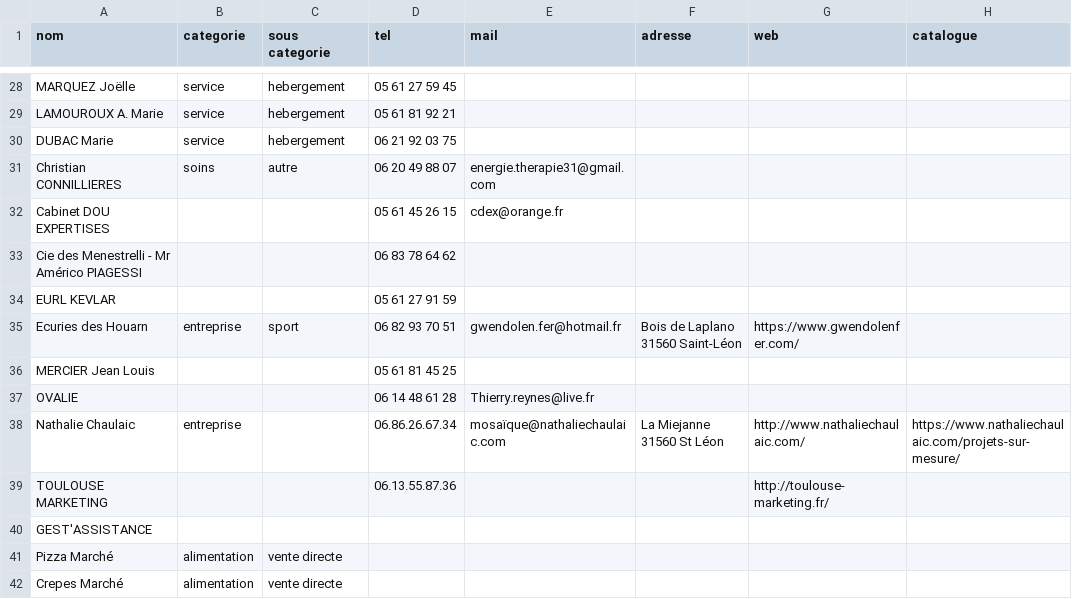
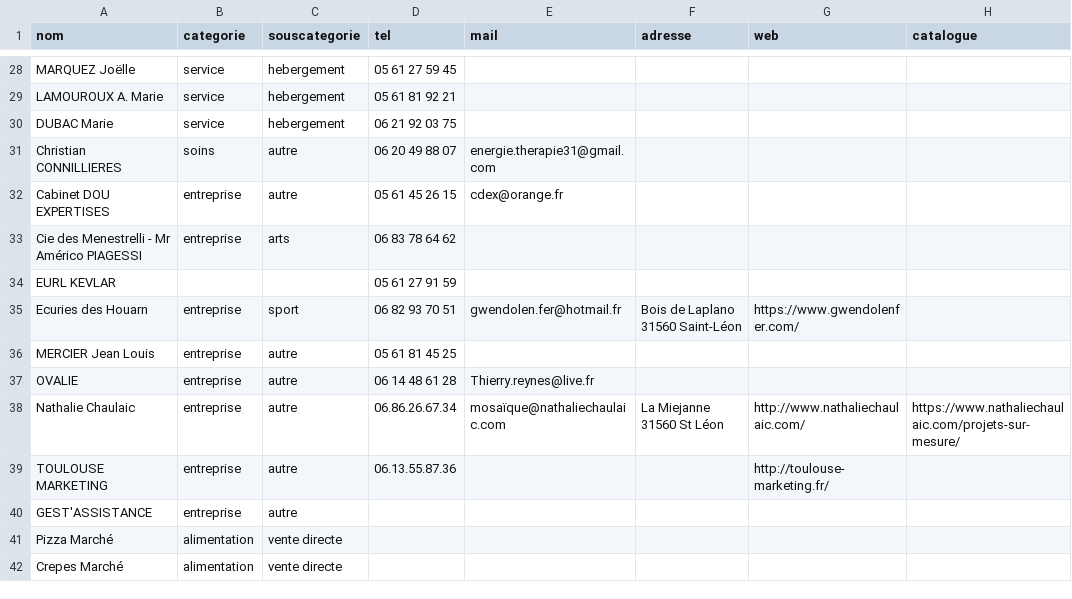
Before and after one commit to carrere/pjsl, a CSV file: public/api/data.csv, drawn as a sheet; only a part is shown, gaps mark what is left out; the diff names each change by its address in the sheet, - before the commit and + after, or states it on an @@ line.

Commit message:
update data

```diff
--- a/public/api/data.csv
+++ b/public/api/data.csv
-C1: sous categorie
+C1: souscategorie
-B32:B33 (categorie): (empty)
+B32:B33 (categorie): entreprise
-C32 (souscategorie): (empty)
+C32 (souscategorie): autre
-C33 (souscategorie): (empty)
+C33 (souscategorie): arts
-B36:B37 (categorie): (empty)
+B36:B37 (categorie): entreprise
-C36:C40 (souscategorie): (empty)
+C36:C40 (souscategorie): autre
-B39:B40 (categorie): (empty)
+B39:B40 (categorie): entreprise
```
